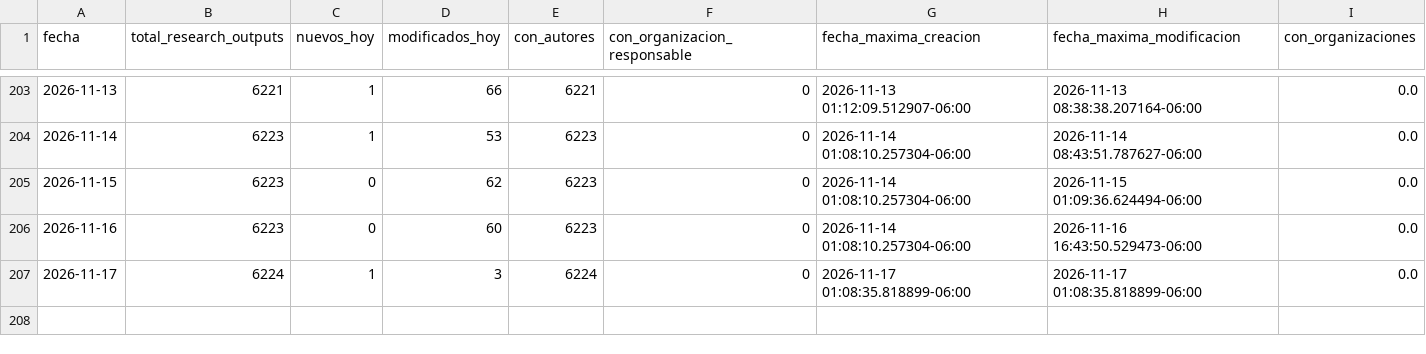
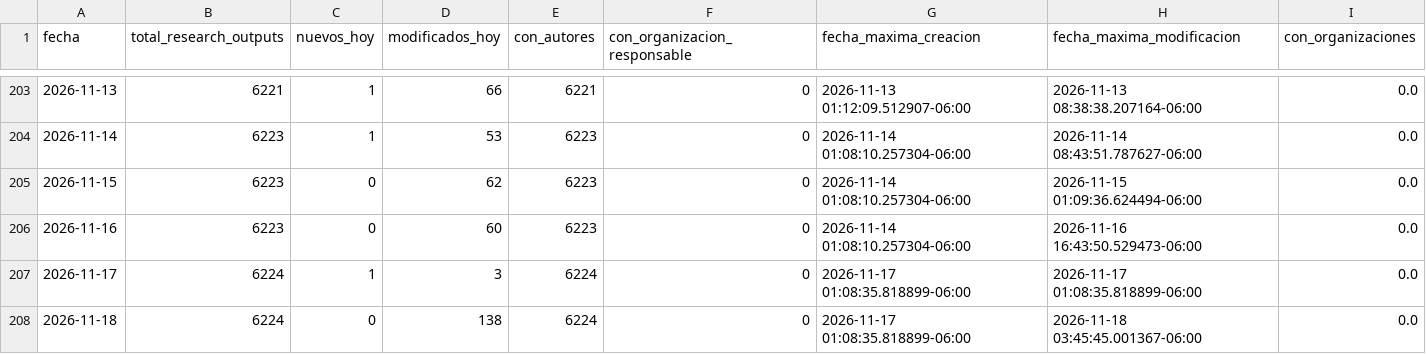
Before and after one commit to victorinox93/pure_daily, a CSV file: data/pure_resumen_diario.csv, drawn as a sheet; only a part is shown, gaps mark what is left out; the diff names each change by its address in the sheet, - before the commit and + after, or states it on an @@ line.

```diff
--- a/data/pure_resumen_diario.csv
+++ b/data/pure_resumen_diario.csv
+row 208: 2026-11-18 | 6224 | 0 | 138 | 6224 | 0 | 2026-11-17 01:08:35.818899-06:00 | 2026-11-18 03:45:45.001367-06:00 | 0.0
```
Also changed, not shown: data/pure_nuevos_hoy_con_autores.csv, 2 other files.
